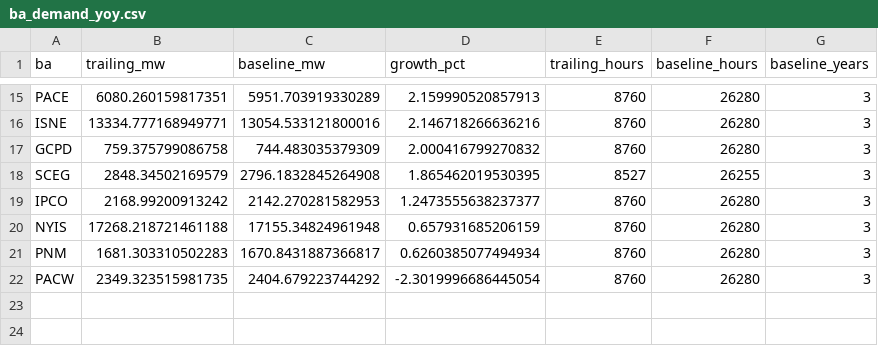
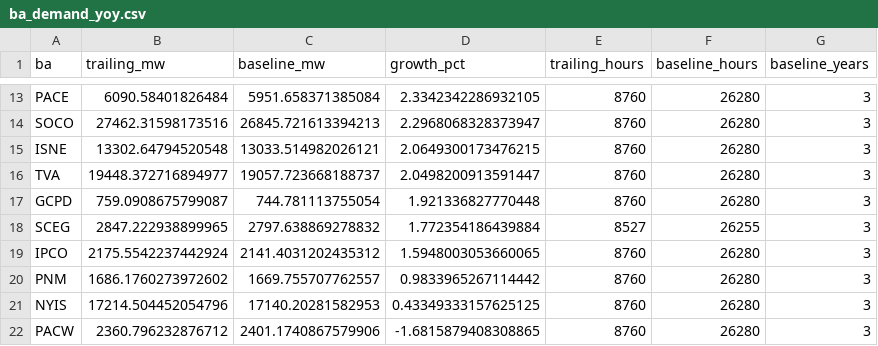
Before and after one commit to vxguo1/powertracker, a CSV file: data/cache/ba_demand_yoy.csv, drawn as a sheet; only a part is shown, gaps mark what is left out; removed rows and columns are numbered as before the commit, all else as after; the diff covers the shown part only; the diff names each change by its address in the sheet, - before the commit and + after, or states it on an @@ line.

```diff
--- a/data/cache/ba_demand_yoy.csv
+++ b/data/cache/ba_demand_yoy.csv
-B13 (trailing_mw): 6080.260159817351
+B13 (trailing_mw): 6090.58401826484
-C13 (baseline_mw): 5951.703919330289
+C13 (baseline_mw): 5951.658371385084
-D13 (growth_pct): 2.159990520857913
+D13 (growth_pct): 2.3342342286932105
+row 14: SOCO | 27462.31598173516 | 26845.721613394213 | 2.2968068328373947 | 8760 | 26280 | 3
-B15 (trailing_mw): 13334.777168949771
+B15 (trailing_mw): 13302.64794520548
-C15 (baseline_mw): 13054.533121800016
+C15 (baseline_mw): 13033.514982026121
-D15 (growth_pct): 2.146718266636216
+D15 (growth_pct): 2.0649300173476215
+row 16: TVA | 19448.372716894977 | 19057.723668188737 | 2.0498200913591447 | 8760 | 26280 | 3
-B17 (trailing_mw): 759.375799086758
+B17 (trailing_mw): 759.0908675799087
-C17 (baseline_mw): 744.483035379309
+C17 (baseline_mw): 744.781113755054
-D17 (growth_pct): 2.000416799270832
+D17 (growth_pct): 1.921336827770448
-B18 (trailing_mw): 2848.34502169579
+B18 (trailing_mw): 2847.222938899965
-C18 (baseline_mw): 2796.1832845264908
+C18 (baseline_mw): 2797.638869278832
-D18 (growth_pct): 1.865462019530395
+D18 (growth_pct): 1.772354186439884
-B19 (trailing_mw): 2168.99200913242
+B19 (trailing_mw): 2175.5542237442924
-C19 (baseline_mw): 2142.270281582953
+C19 (baseline_mw): 2141.4031202435312
-D19 (growth_pct): 1.2473555638237377
+D19 (growth_pct): 1.5948003053660065
-row 20: NYIS | 17268.218721461188 | 17155.34824961948 | 0.657931685206159 | 8760 | 26280 | 3
-B20 (trailing_mw): 1681.303310502283
+B20 (trailing_mw): 1686.1760273972602
-C20 (baseline_mw): 1670.8431887366817
+C20 (baseline_mw): 1669.755707762557
-D20 (growth_pct): 0.6260385077494934
+D20 (growth_pct): 0.9833965267114442
+row 21: NYIS | 17214.504452054796 | 17140.20281582953 | 0.43349333157625125 | 8760 | 26280 | 3
-B22 (trailing_mw): 2349.323515981735
+B22 (trailing_mw): 2360.796232876712
-C22 (baseline_mw): 2404.679223744292
+C22 (baseline_mw): 2401.1740867579906
-D22 (growth_pct): -2.3019996686445054
+D22 (growth_pct): -1.6815879408308865
```
Also changed, not shown: 2 added rows, 4 removed rows and 27 edited cells elsewhere in this file, 1 other file.
